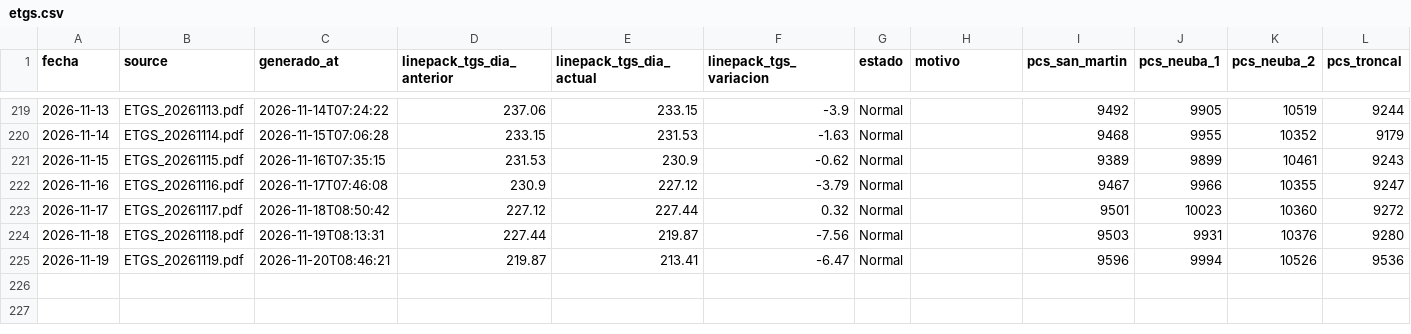
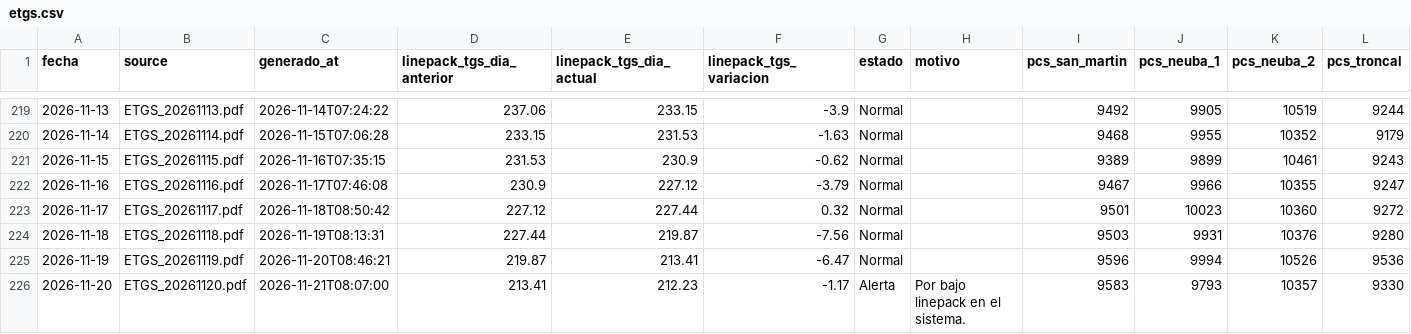
Before and after one commit to RodrigoManassero/estado-sistema-gas-rodrigo, a CSV file: public/data/etgs.csv, drawn as a sheet; only a part is shown, gaps mark what is left out; rows hold the shown columns only; the diff names each change by its address in the sheet, - before the commit and + after, or states it on an @@ line.

Commit message:
Auto-upload PDFs renombrados y actualizacion de datos

```diff
--- a/public/data/etgs.csv
+++ b/public/data/etgs.csv
+row 226: 2026-11-20 | ETGS_20261120.pdf | 2026-11-21T08:07:00 | 213.41 | 212.23 | -1.17 | Alerta | Por bajo linepack en el sistema. | 9583 | 9793 | 10357 | 9330
```
Also changed, not shown: 2 other files.
